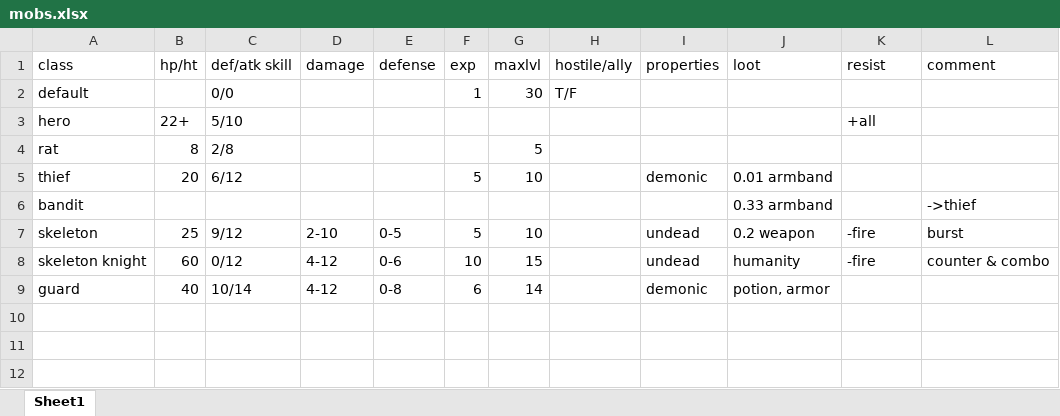
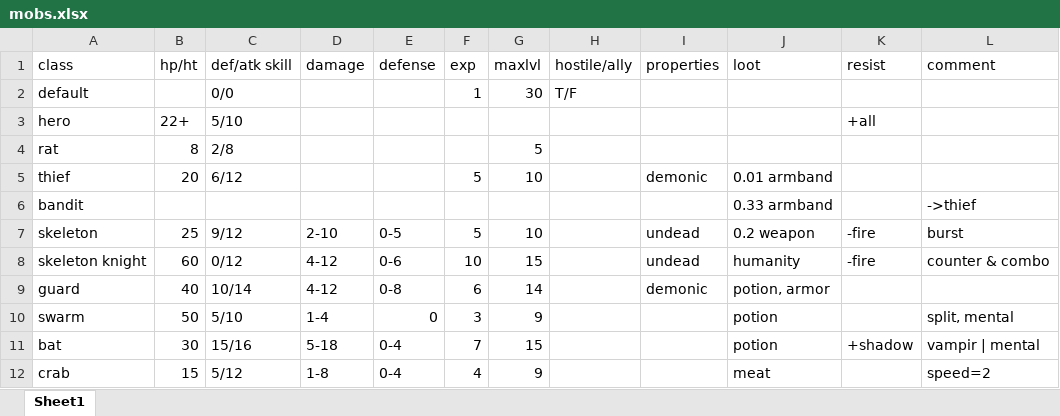
Before and after one commit to egoal/darkest-pixel-dungeon, an Excel workbook: dev/mobs.xlsx, sheet Sheet1, drawn as a sheet; values as stored, in another font and other column widths than the file's, no borders; the diff names each change by its address in the sheet, - before the commit and + after, or states it on an @@ line.

```diff
--- a/dev/mobs.xlsx (sheet Sheet1)
+++ b/dev/mobs.xlsx (sheet Sheet1)
+row 10: swarm | 50 | 5/10 | 1-4 | 0 | 3 | 9 |  |  | potion |  | split, mental
+row 11: bat | 30 | 15/16 | 5-18 | 0-4 | 7 | 15 |  |  | potion | +shadow | vampir | mental
+row 12: crab | 15 | 5/12 | 1-8 | 0-4 | 4 | 9 |  |  | meat |  | speed=2
```
Also changed, not shown: 14 other files.
